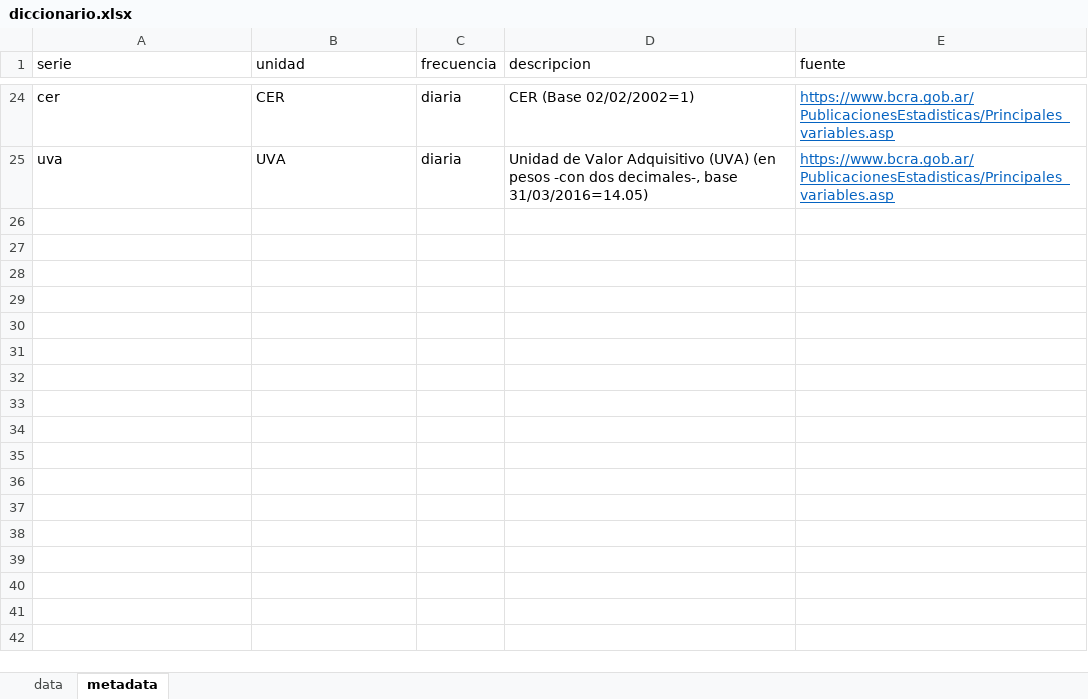
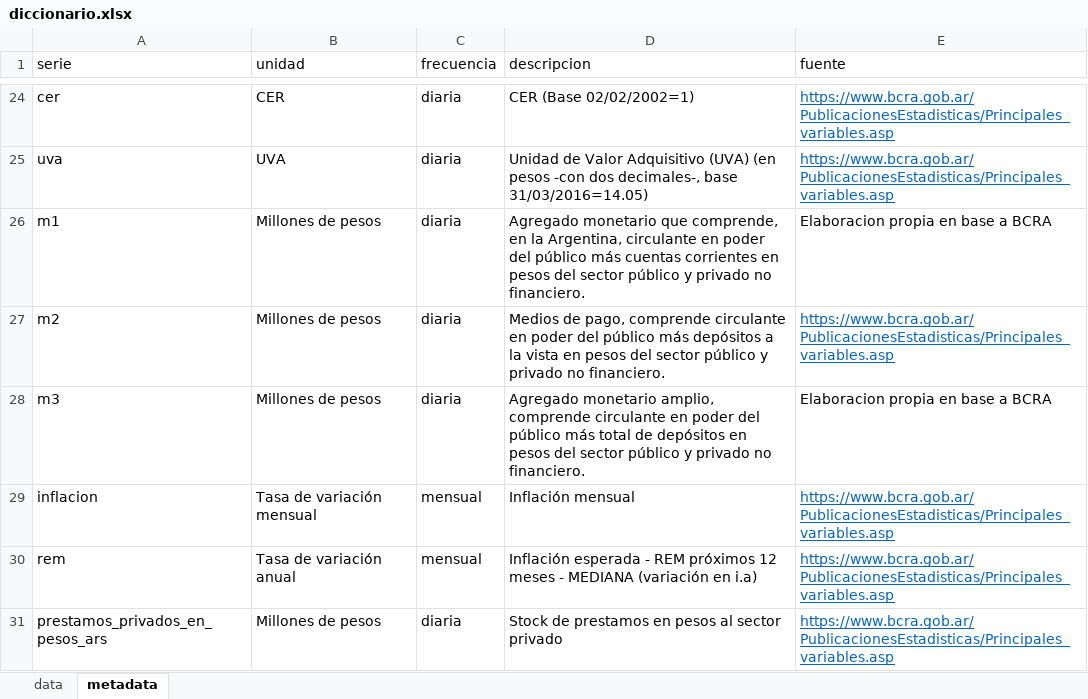
Before and after one commit to IanLink95/series_temporales_2025, an Excel workbook: inputs/diccionario.xlsx, sheet metadata, drawn as a sheet; only a part is shown, gaps mark what is left out; values as stored, in another font and other column widths than the file's, no borders; the diff names each change by its address in the sheet, - before the commit and + after, or states it on an @@ line.

Commit message:
Completar diccionario y agregar draft de lstm

```diff
--- a/inputs/diccionario.xlsx (sheet metadata)
+++ b/inputs/diccionario.xlsx (sheet metadata)
+row 26: m1 | Millones de pesos | diaria | Agregado monetario que comprende, en la Argentina, circulante en poder del público más cuentas corrientes en pesos del sector público y privado no financiero. | Elaboracion propia en base a BCRA
+row 27: m2 | Millones de pesos | diaria | Medios de pago, comprende circulante en poder del público más depósitos a la vista en pesos del sector público y privado no financiero. | https://www.bcra.gob.ar/PublicacionesEstadisticas/Principales_variables.asp
+row 28: m3 | Millones de pesos | diaria | Agregado monetario amplio, comprende circulante en poder del público más total de depósitos en pesos del sector público y privado no financiero. | Elaboracion propia en base a BCRA
+row 29: inflacion | Tasa de variación mensual | mensual | Inflación mensual | https://www.bcra.gob.ar/PublicacionesEstadisticas/Principales_variables.asp
+row 30: rem | Tasa de variación anual | mensual | Inflación esperada - REM próximos 12 meses - MEDIANA (variación en i.a) | https://www.bcra.gob.ar/PublicacionesEstadisticas/Principales_variables.asp
+row 31: prestamos_privados_en_pesos_ars | Millones de pesos | diaria | Stock de prestamos en pesos al sector privado | https://www.bcra.gob.ar/PublicacionesEstadisticas/Principales_variables.asp
```
Also changed, not shown: 1 other file.
